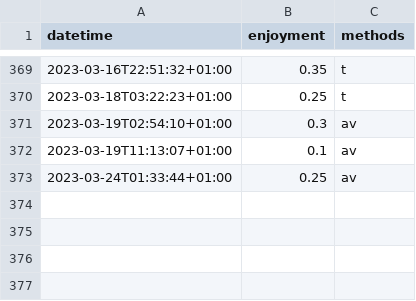
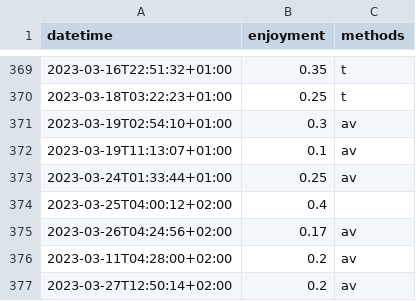
Before and after one commit to niplav/site, a CSV file: data/masturbations.csv, drawn as a sheet; only a part is shown, gaps mark what is left out.

```diff
--- a/data/masturbations.csv
+++ b/data/masturbations.csv
@@ -373 +373,5 @@ datetime,enjoyment,methods
 2023-03-24T01:33:44+01:00,0.25,av
+2023-03-25T04:00:12+02:00,0.4,
+2023-03-26T04:24:56+02:00,0.17,av
+2023-03-11T04:28:00+02:00,0.2,av
+2023-03-27T12:50:14+02:00,0.2,av
```
Also changed, not shown: data/creativity.csv, data/productivity.csv, 15 other files.
